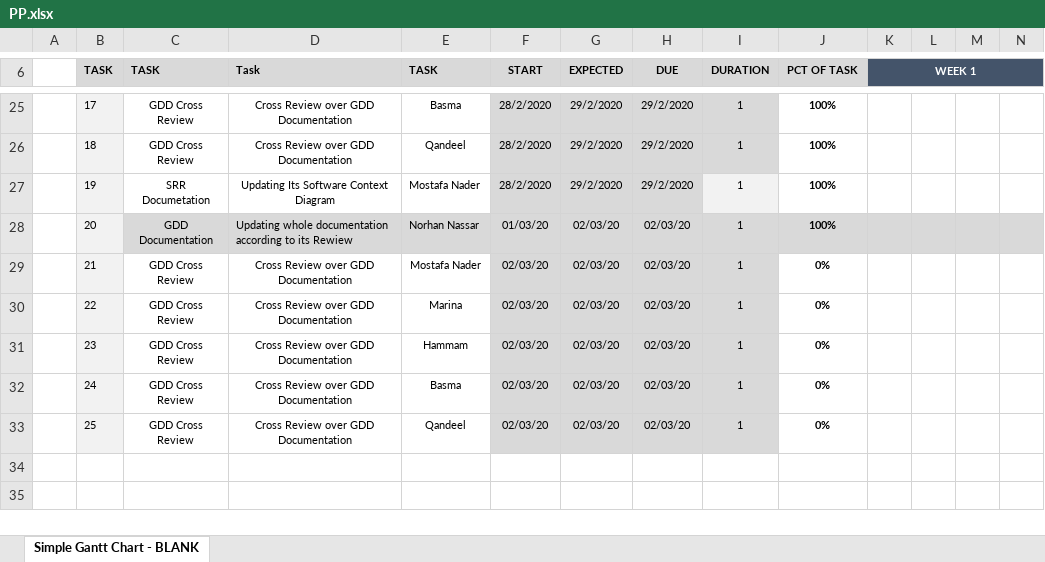
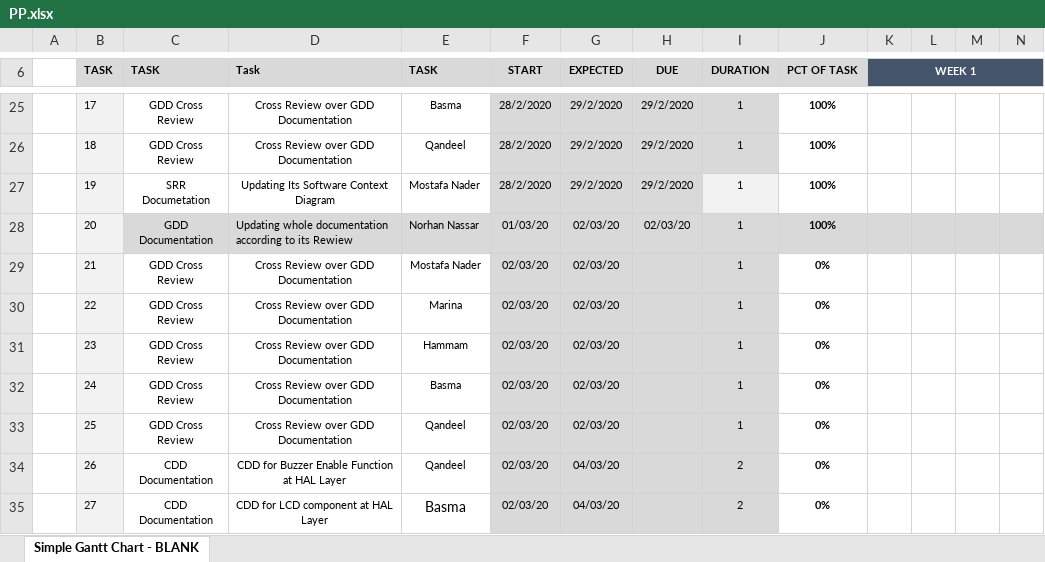
Before and after one commit to NorhanNassar/SWP_Digital_Watch, an Excel workbook: SW deliveries log/PP.xlsx, sheet Simple Gantt Chart - BLANK, drawn as a sheet; only a part is shown, gaps mark what is left out; values as stored, in another font and other column widths than the file's, no borders; conditional formats not drawn; rows hold the shown columns only; the diff names each change by its address in the sheet, - before the commit and + after, or states it on an @@ line.

Commit message:
Updating Project Plan
Signed-off-by: NorhanNassar <norhan.nassar96@gmail.com>

```diff
--- a/SW deliveries log/PP.xlsx (sheet Simple Gantt Chart - BLANK)
+++ b/SW deliveries log/PP.xlsx (sheet Simple Gantt Chart - BLANK)
-H29:H33 (DUE): 02/03/20
+H29:H33 (DUE): (empty)
+row 34:  | 26 | CDD Documentation | CDD for Buzzer Enable Function at HAL Layer | Qandeel | 02/03/20 | 04/03/20 |  | 2 | 0%
+row 35:  | 27 | CDD Documentation | CDD for LCD component at HAL Layer | Basma | 02/03/20 | 04/03/20 |  | 2 | 0%
```
